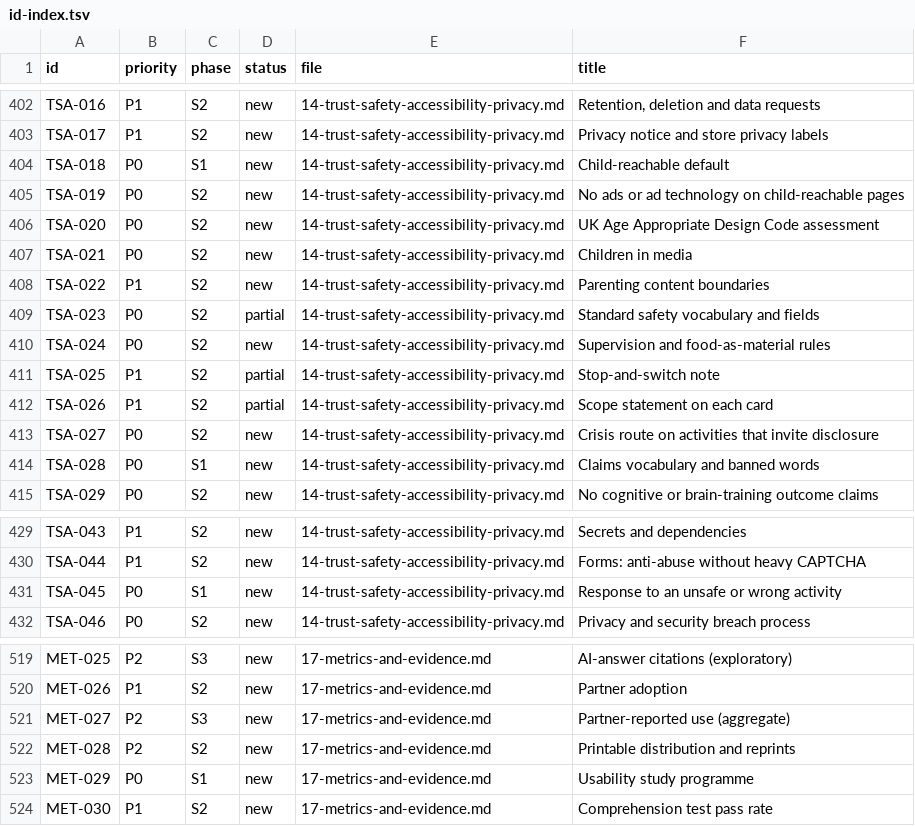
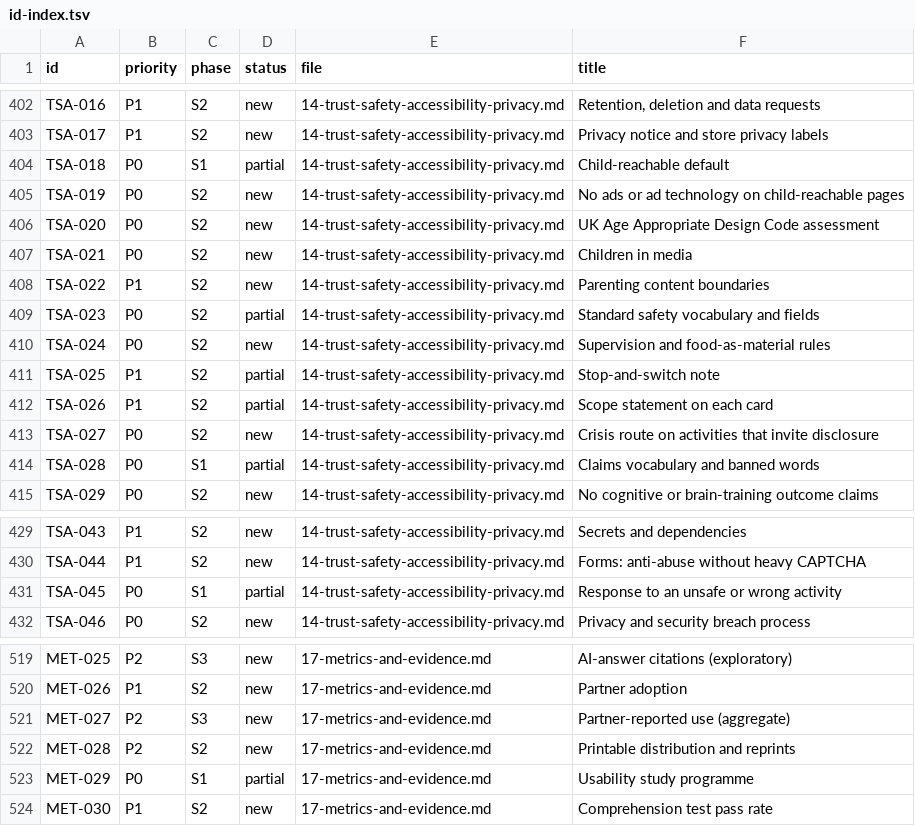
Before and after one commit to streamentry/creativeactivities, a TSV file: docs/specs/global/id-index.tsv, drawn as a sheet; only a part is shown, gaps mark what is left out; the diff covers the shown part only.

```diff
--- a/docs/specs/global/id-index.tsv
+++ b/docs/specs/global/id-index.tsv
@@ -403,3 +403,3 @@ TSA-016	P1	S2	new	14-trust-safety-accessibility-privacy.md	Retention, deletion a
 TSA-017	P1	S2	new	14-trust-safety-accessibility-privacy.md	Privacy notice and store privacy labels
-TSA-018	P0	S1	new	14-trust-safety-accessibility-privacy.md	Child-reachable default
+TSA-018	P0	S1	partial	14-trust-safety-accessibility-privacy.md	Child-reachable default
 TSA-019	P0	S2	new	14-trust-safety-accessibility-privacy.md	No ads or ad technology on child-reachable pages
@@ -413,3 +413,3 @@ TSA-026	P1	S2	partial	14-trust-safety-accessibility-privacy.md	Scope statement o
 TSA-027	P0	S2	new	14-trust-safety-accessibility-privacy.md	Crisis route on activities that invite disclosure
-TSA-028	P0	S1	new	14-trust-safety-accessibility-privacy.md	Claims vocabulary and banned words
+TSA-028	P0	S1	partial	14-trust-safety-accessibility-privacy.md	Claims vocabulary and banned words
 TSA-029	P0	S2	new	14-trust-safety-accessibility-privacy.md	No cognitive or brain-training outcome claims
@@ -430,3 +430,3 @@ TSA-043	P1	S2	new	14-trust-safety-accessibility-privacy.md	Secrets and dependenc
 TSA-044	P1	S2	new	14-trust-safety-accessibility-privacy.md	Forms: anti-abuse without heavy CAPTCHA
-TSA-045	P0	S1	new	14-trust-safety-accessibility-privacy.md	Response to an unsafe or wrong activity
+TSA-045	P0	S1	partial	14-trust-safety-accessibility-privacy.md	Response to an unsafe or wrong activity
 TSA-046	P0	S2	new	14-trust-safety-accessibility-privacy.md	Privacy and security breach process
@@ -522,3 +522,3 @@ MET-027	P2	S3	new	17-metrics-and-evidence.md	Partner-reported use (aggregate)
 MET-028	P2	S2	new	17-metrics-and-evidence.md	Printable distribution and reprints
-MET-029	P0	S1	new	17-metrics-and-evidence.md	Usability study programme
+MET-029	P0	S1	partial	17-metrics-and-evidence.md	Usability study programme
 MET-030	P1	S2	new	17-metrics-and-evidence.md	Comprehension test pass rate
```
Also changed, not shown: 16 edited cells elsewhere in this file, 16 other files.
